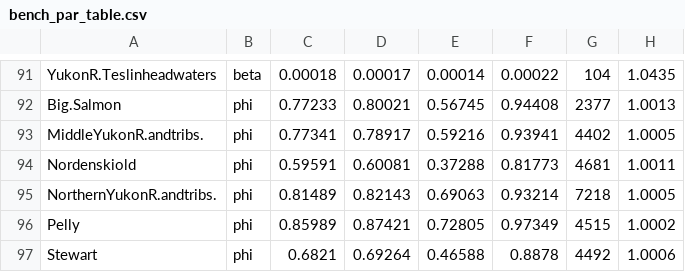
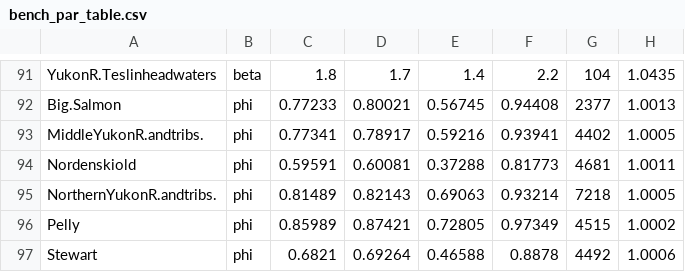
Before and after one commit to Pacific-salmon-assess/yukon-CK-ResDoc, a CSV file: analysis/data/generated/bench_par_table.csv, drawn as a sheet; only a part is shown, gaps mark what is left out; the diff covers the shown part only.

```diff
--- a/analysis/data/generated/bench_par_table.csv
+++ b/analysis/data/generated/bench_par_table.csv
@@ -91,2 +91,2 @@
-"YukonR.Teslinheadwaters","beta",0.00018,0.00017,0.00014,0.00022,104,1.0435
+"YukonR.Teslinheadwaters","beta",1.8,1.7,1.4,2.2,104,1.0435
 "Big.Salmon","phi",0.77233,0.80021,0.56745,0.94408,2377,1.0013
```
Also changed, not shown: 32 edited cells elsewhere in this file, 5 other files.
